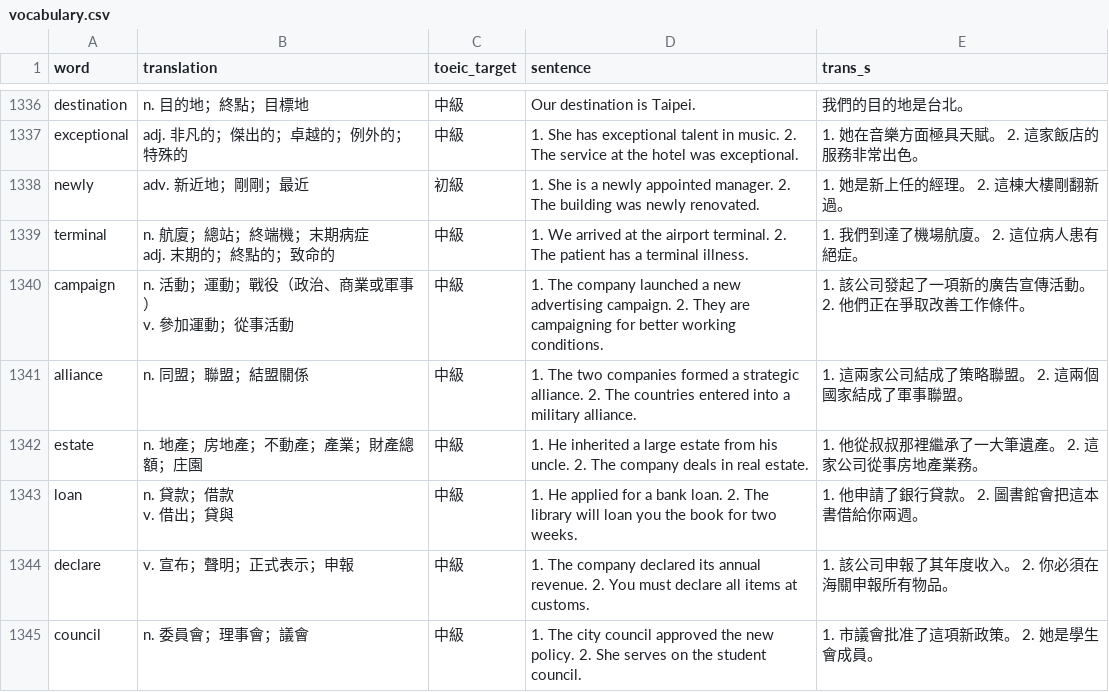
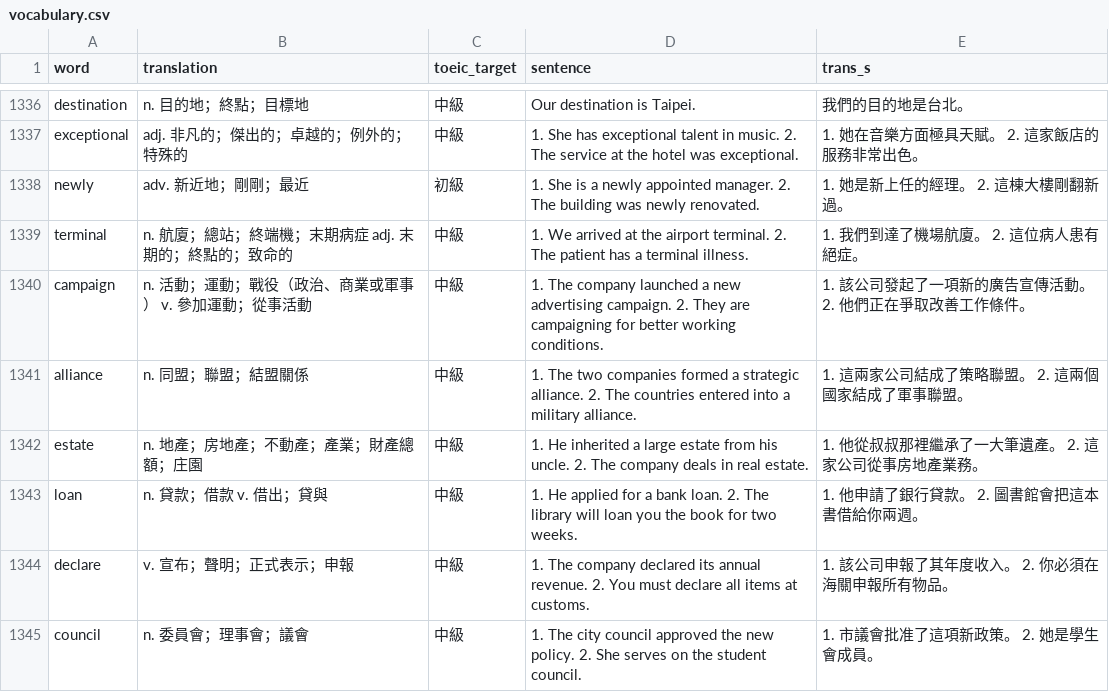
Before and after one commit to cwei99/toeic_render, a CSV file: vocabulary.csv, drawn as a sheet; only a part is shown, gaps mark what is left out; the diff covers the shown part only.

Commit message:
Add files via upload

```diff
--- a/vocabulary.csv
+++ b/vocabulary.csv
@@ -1338,10 +1338,7 @@ exceptional,adj. 非凡的；傑出的；卓越的；例外的；特殊的,中
 newly,adv. 新近地；剛剛；最近,初級,1. She is a newly appointed manager. 2. The building was newly renovated.,1. 她是新上任的經理。 2. 這棟大樓剛翻新過。
-terminal,"n. 航廈；總站；終端機；末期病症
-adj. 末期的；終點的；致命的",中級,1. We arrived at the airport terminal. 2. The patient has a terminal illness.,1. 我們到達了機場航廈。 2. 這位病人患有絕症。
-campaign,"n. 活動；運動；戰役（政治、商業或軍事）
-v. 參加運動；從事活動",中級,1. The company launched a new advertising campaign. 2. They are campaigning for better working conditions.,1. 該公司發起了一項新的廣告宣傳活動。 2. 他們正在爭取改善工作條件。
+terminal,n. 航廈；總站；終端機；末期病症 adj. 末期的；終點的；致命的,中級,1. We arrived at the airport terminal. 2. The patient has a terminal illness.,1. 我們到達了機場航廈。 2. 這位病人患有絕症。
+campaign,n. 活動；運動；戰役（政治、商業或軍事） v. 參加運動；從事活動,中級,1. The company launched a new advertising campaign. 2. They are campaigning for better working conditions.,1. 該公司發起了一項新的廣告宣傳活動。 2. 他們正在爭取改善工作條件。
 alliance,n. 同盟；聯盟；結盟關係,中級,1. The two companies formed a strategic alliance. 2. The countries entered into a military alliance.,1. 這兩家公司結成了策略聯盟。 2. 這兩個國家結成了軍事聯盟。
 estate,n. 地產；房地產；不動產；產業；財產總額；庄園,中級,1. He inherited a large estate from his uncle. 2. The company deals in real estate.,1. 他從叔叔那裡繼承了一大筆遺產。 2. 這家公司從事房地產業務。
-loan,"n. 貸款；借款
-v. 借出；貸與",中級,1. He applied for a bank loan. 2. The library will loan you the book for two weeks.,1. 他申請了銀行貸款。 2. 圖書館會把這本書借給你兩週。
+loan,n. 貸款；借款 v. 借出；貸與,中級,1. He applied for a bank loan. 2. The library will loan you the book for two weeks.,1. 他申請了銀行貸款。 2. 圖書館會把這本書借給你兩週。
 declare,v. 宣布；聲明；正式表示；申報,中級,1. The company declared its annual revenue. 2. You must declare all items at customs.,1. 該公司申報了其年度收入。 2. 你必須在海關申報所有物品。
```
Also changed, not shown: 7 edited cells elsewhere in this file.
